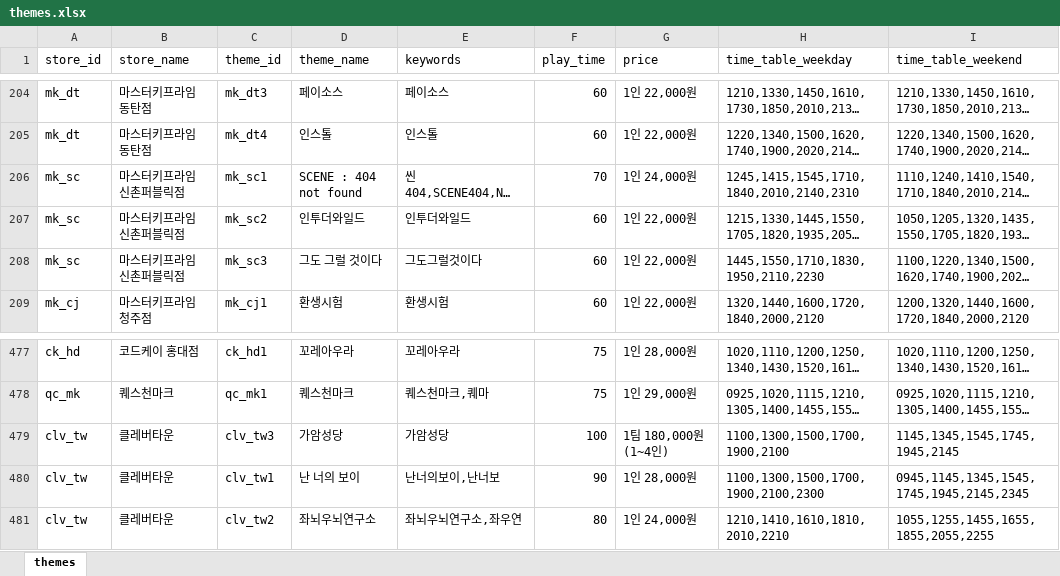
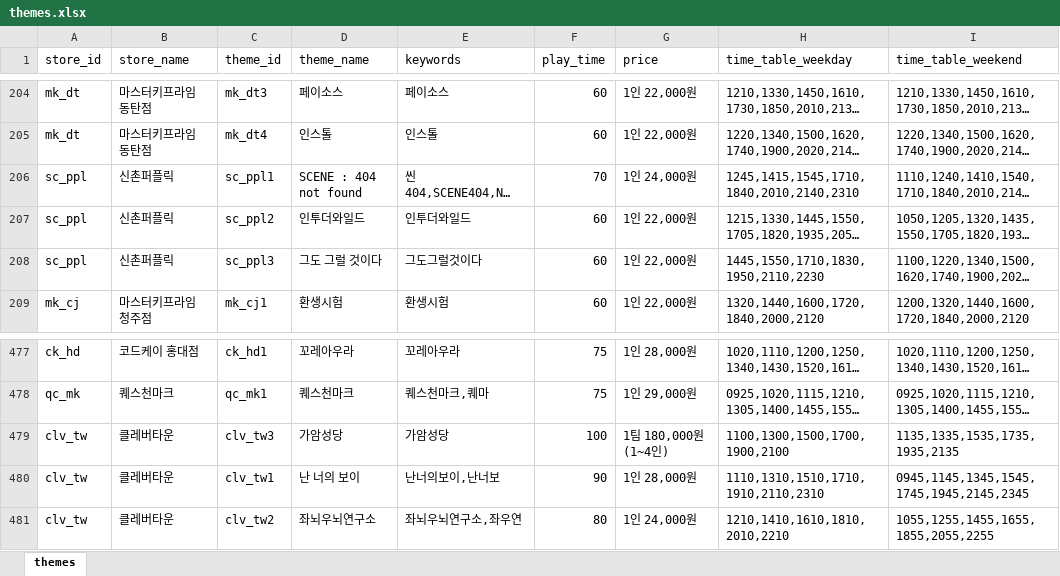
Before and after one commit to b0kt2a/BOKTEA_RSVN, an Excel workbook: themes.xlsx, sheet themes, drawn as a sheet; only a part is shown, gaps mark what is left out; long unchanged cells end in …; values as stored, in another font and other column widths than the file's, no borders; the diff covers the shown part only; the diff names each change by its address in the sheet, - before the commit and + after, or states it on an @@ line.

```diff
--- a/themes.xlsx (sheet themes)
+++ b/themes.xlsx (sheet themes)
-A206:A208 (store_id): mk_sc
+A206:A208 (store_id): sc_ppl
-B206:B208 (store_name): 마스터키프라임 신촌퍼블릭점
+B206:B208 (store_name): 신촌퍼플릭
-C206 (theme_id): mk_sc1
+C206 (theme_id): sc_ppl1
-C207 (theme_id): mk_sc2
+C207 (theme_id): sc_ppl2
-C208 (theme_id): mk_sc3
+C208 (theme_id): sc_ppl3
-I479 (time_table_weekend): 1145,1345,1545,1745,1945,2145
+I479 (time_table_weekend): 1135,1335,1535,1735,1935,2135
-H480 (time_table_weekday): 1100,1300,1500,1700,1900,2100,2300
+H480 (time_table_weekday): 1110,1310,1510,1710,1910,2110,2310
```
Also changed, not shown: 41 added rows elsewhere in this sheet, stores.xlsx, 3 other files.
